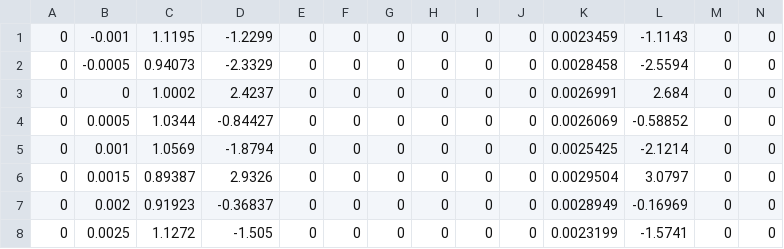
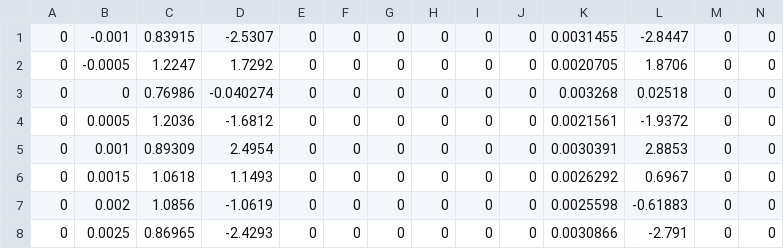
Before and after one commit to 00ste/em-field-on-multilayer, a CSV file: output-first-test-abs-arg.csv, drawn as a sheet; only a part is shown; the diff covers the shown part only.

```diff
--- a/output-first-test-abs-arg.csv
+++ b/output-first-test-abs-arg.csv
@@ -1,8 +1,8 @@
-           0;      -0.001;      1.1195;     -1.2299;           0;           0;           0;           0;           0;           0;   0.0023459;     -1.1143;           0;           0;
-           0;     -0.0005;     0.94073;     -2.3329;           0;           0;           0;           0;           0;           0;   0.0028458;     -2.5594;           0;           0;
-           0;           0;      1.0002;      2.4237;           0;           0;           0;           0;           0;           0;   0.0026991;       2.684;           0;           0;
-           0;      0.0005;      1.0344;    -0.84427;           0;           0;           0;           0;           0;           0;   0.0026069;    -0.58852;           0;           0;
-           0;       0.001;      1.0569;     -1.8794;           0;           0;           0;           0;           0;           0;   0.0025425;     -2.1214;           0;           0;
-           0;      0.0015;     0.89387;      2.9326;           0;           0;           0;           0;           0;           0;   0.0029504;      3.0797;           0;           0;
-           0;       0.002;     0.91923;    -0.36837;           0;           0;           0;           0;           0;           0;   0.0028949;    -0.16969;           0;           0;
-           0;      0.0025;      1.1272;      -1.505;           0;           0;           0;           0;           0;           0;   0.0023199;     -1.5741;           0;           0;
+           0;      -0.001;     0.83915;     -2.5307;           0;           0;           0;           0;           0;           0;   0.0031455;     -2.8447;           0;           0;
+           0;     -0.0005;      1.2247;      1.7292;           0;           0;           0;           0;           0;           0;   0.0020705;      1.8706;           0;           0;
+           0;           0;     0.76986;   -0.040274;           0;           0;           0;           0;           0;           0;    0.003268;     0.02518;           0;           0;
+           0;      0.0005;      1.2036;     -1.6812;           0;           0;           0;           0;           0;           0;   0.0021561;     -1.9372;           0;           0;
+           0;       0.001;     0.89309;      2.4954;           0;           0;           0;           0;           0;           0;   0.0030391;      2.8853;           0;           0;
+           0;      0.0015;      1.0618;      1.1493;           0;           0;           0;           0;           0;           0;   0.0026292;      0.6967;           0;           0;
+           0;       0.002;      1.0856;     -1.0619;           0;           0;           0;           0;           0;           0;   0.0025598;    -0.61883;           0;           0;
+           0;      0.0025;     0.86965;     -2.4293;           0;           0;           0;           0;           0;           0;   0.0030866;      -2.791;           0;           0;
```
Also changed, not shown: 52 edited cells elsewhere in this file, output-first-test-real-imag.csv, output.csv, 11 other files.
